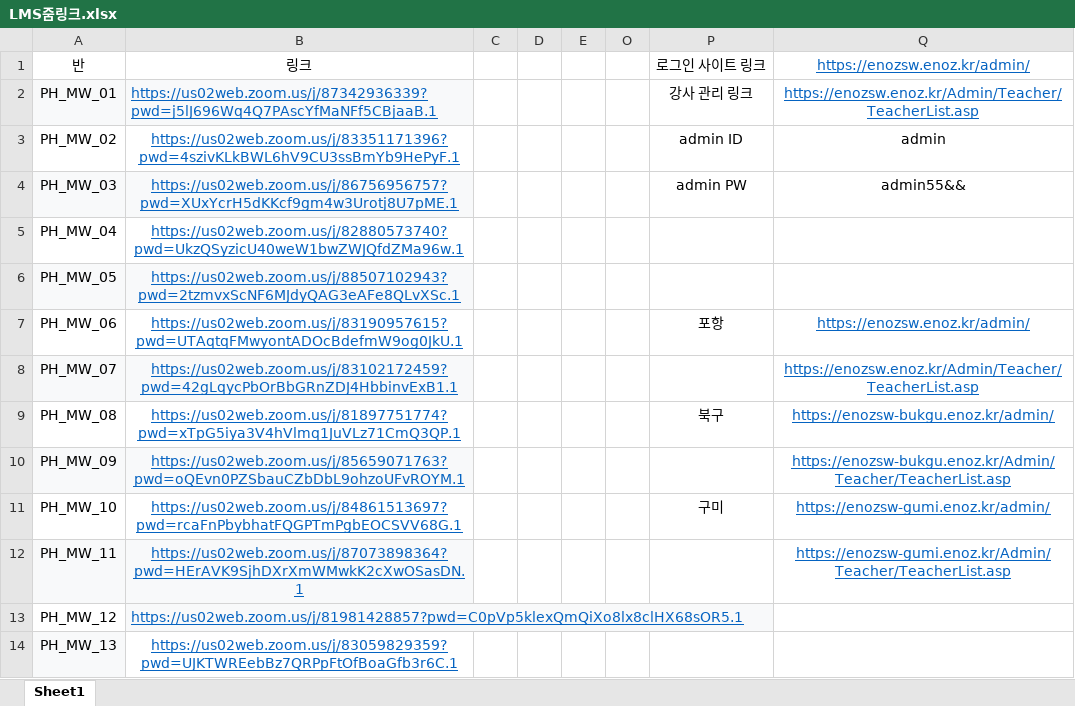
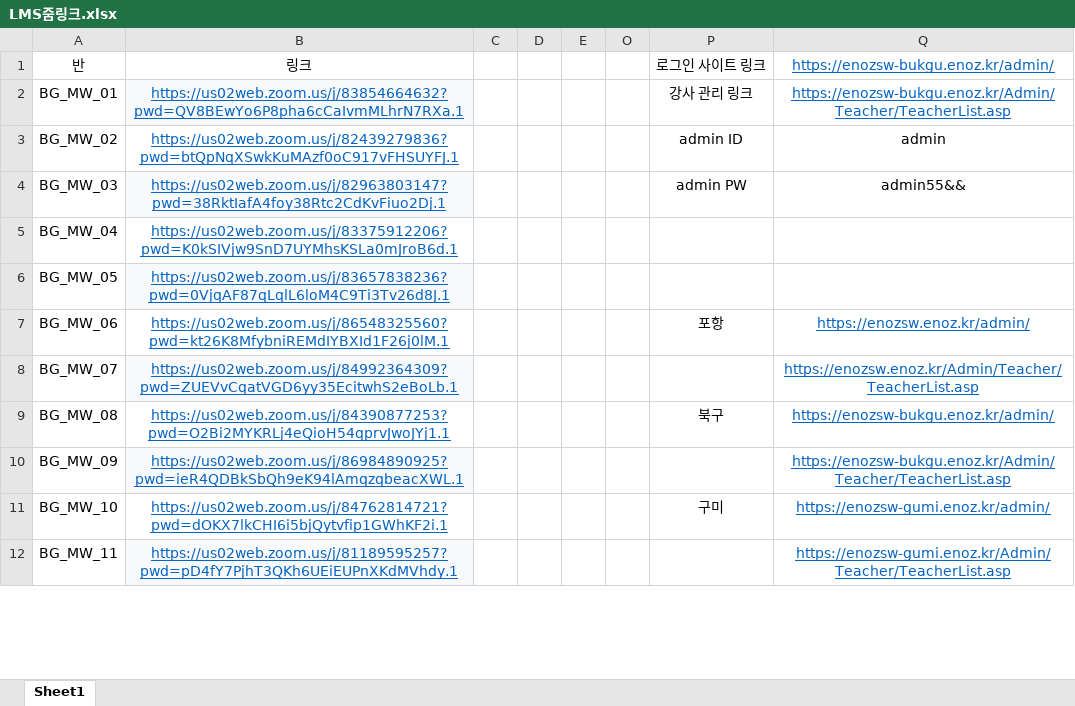
Before and after one commit to Duinho/enoz_kjg, an Excel workbook: 파이썬/코딩교실 매크로/1.코딩교실준비/5.LMS줌링크/LMS줌링크.xlsx, sheet Sheet1, drawn as a sheet; only a part is shown; values as stored, in another font and other column widths than the file's, no borders; removed rows and columns are numbered as before the commit, all else as after; the diff covers the shown part only; the diff names each change by its address in the sheet, - before the commit and + after, or states it on an @@ line.

Commit message:
12
12

```diff
--- a/파이썬/코딩교실 매크로/1.코딩교실준비/5.LMS줌링크/LMS줌링크.xlsx (sheet Sheet1)
+++ b/파이썬/코딩교실 매크로/1.코딩교실준비/5.LMS줌링크/LMS줌링크.xlsx (sheet Sheet1)
-Q1: https://enozsw.enoz.kr/admin/
+Q1: https://enozsw-bukgu.enoz.kr/admin/
-A2: PH_MW_01
+A2: BG_MW_01
-A2 fill: #F8F9FA
+A2 fill: none
-B2: https://us02web.zoom.us/j/87342936339?pwd=j5lJ696Wq4Q7PAscYfMaNFf5CBjaaB.1
+B2: https://us02web.zoom.us/j/83854664632?pwd=QV8BEwYo6P8pha6cCaIvmMLhrN7RXa.1
-B2 alignment: left
+B2 alignment: center
-Q2: https://enozsw.enoz.kr/Admin/Teacher/TeacherList.asp
+Q2: https://enozsw-bukgu.enoz.kr/Admin/Teacher/TeacherList.asp
-A3: PH_MW_02
+A3: BG_MW_02
-B3: https://us02web.zoom.us/j/83351171396?pwd=4szivKLkBWL6hV9CU3ssBmYb9HePyF.1
+B3: https://us02web.zoom.us/j/82439279836?pwd=btQpNqXSwkKuMAzf0oC917vFHSUYFJ.1
-A4: PH_MW_03
+A4: BG_MW_03
-A4 fill: #F8F9FA
+A4 fill: none
-B4: https://us02web.zoom.us/j/86756956757?pwd=XUxYcrH5dKKcf9gm4w3Urotj8U7pME.1
+B4: https://us02web.zoom.us/j/82963803147?pwd=38RktIafA4foy38Rtc2CdKvFiuo2Dj.1
-row 5: PH_MW_04 | https://us02web.zoom.us/j/82880573740?pwd=UkzQSyzicU40weW1bwZWJQfdZMa96w.1
-row 6: PH_MW_05 | https://us02web.zoom.us/j/88507102943?pwd=2tzmvxScNF6MJdyQAG3eAFe8QLvXSc.1
+row 5: BG_MW_04 | https://us02web.zoom.us/j/83375912206?pwd=K0kSIVjw9SnD7UYMhsKSLa0mJroB6d.1
+row 6: BG_MW_05 | https://us02web.zoom.us/j/83657838236?pwd=0VjqAF87qLqlL6loM4C9Ti3Tv26d8J.1
-A7: PH_MW_06
+A7: BG_MW_06
-B7: https://us02web.zoom.us/j/83190957615?pwd=UTAqtqFMwyontADOcBdefmW9og0JkU.1
+B7: https://us02web.zoom.us/j/86548325560?pwd=kt26K8MfybniREMdIYBXId1F26j0lM.1
-A8: PH_MW_07
+A8: BG_MW_07
-A8 fill: #F8F9FA
+A8 fill: none
-B8: https://us02web.zoom.us/j/83102172459?pwd=42gLqycPbOrBbGRnZDJ4HbbinvExB1.1
+B8: https://us02web.zoom.us/j/84992364309?pwd=ZUEVvCqatVGD6yy35EcitwhS2eBoLb.1
-A9: PH_MW_08
+A9: BG_MW_08
-B9: https://us02web.zoom.us/j/81897751774?pwd=xTpG5iya3V4hVlmq1JuVLz71CmQ3QP.1
+B9: https://us02web.zoom.us/j/84390877253?pwd=O2Bi2MYKRLj4eQioH54qprvJwoJYj1.1
-A10: PH_MW_09
+A10: BG_MW_09
-A10 fill: #F8F9FA
+A10 fill: none
-B10: https://us02web.zoom.us/j/85659071763?pwd=oQEvn0PZSbauCZbDbL9ohzoUFvROYM.1
+B10: https://us02web.zoom.us/j/86984890925?pwd=ieR4QDBkSbQh9eK94lAmqzqbeacXWL.1
-A11: PH_MW_10
+A11: BG_MW_10
-B11: https://us02web.zoom.us/j/84861513697?pwd=rcaFnPbybhatFQGPTmPgbEOCSVV68G.1
+B11: https://us02web.zoom.us/j/84762814721?pwd=dOKX7lkCHI6i5bjQytvfip1GWhKF2i.1
-A12: PH_MW_11
+A12: BG_MW_11
-A12 fill: #F8F9FA
+A12 fill: none
-B12: https://us02web.zoom.us/j/87073898364?pwd=HErAVK9SjhDXrXmWMwkK2cXwOSasDN.1
+B12: https://us02web.zoom.us/j/81189595257?pwd=pD4fY7PjhT3QKh6UEiEUPnXKdMVhdy.1
-row 13: PH_MW_12 | https://us02web.zoom.us/j/81981428857?pwd=C0pVp5klexQmQiXo8lx8clHX68sOR5.1
-row 14: PH_MW_13 | https://us02web.zoom.us/j/83059829359?pwd=UJKTWREebBz7QRPpFtOfBoaGfb3r6C.1
```
Also changed, not shown: 25 added rows and 35 removed rows elsewhere in this sheet.
